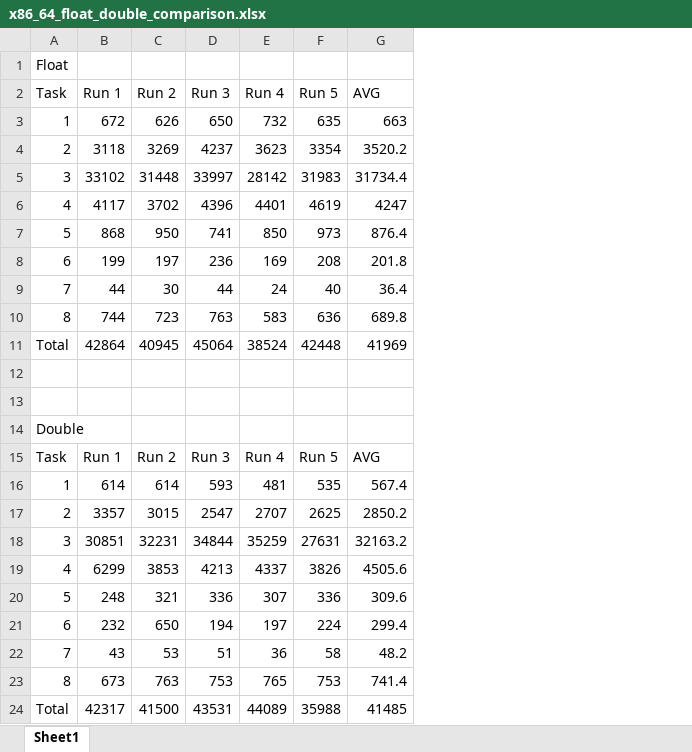
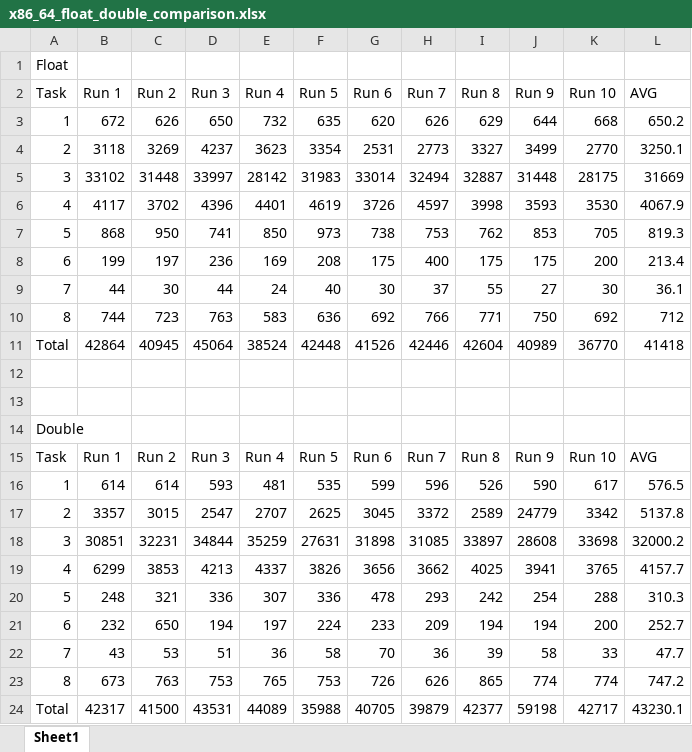
Before and after one commit to risenanti/kalmanFilter, an Excel workbook: docs/x86_64_benchmarks/x86_64_float_double_comparison.xlsx, sheet Sheet1, drawn as a sheet; values as stored, in another font and other column widths than the file's, no borders; addresses are those after the commit; the diff names each change by its address in the sheet, - before the commit and + after, or states it on an @@ line.

Commit message:
added more runs on x86_64 spreadsheet

```diff
--- a/docs/x86_64_benchmarks/x86_64_float_double_comparison.xlsx (sheet Sheet1)
+++ b/docs/x86_64_benchmarks/x86_64_float_double_comparison.xlsx (sheet Sheet1)
+column G (Run 6), rows 3-24: 620 | 2531 | 33014 | 3726 | 738 | 175 | 30 | 692 | 41526 |  |  |  | Run 6 | 599 | 3045 | 31898 | 3656 | 478 | 233 | 70 | 726 | 40705
+column H (Run 7), rows 3-24: 626 | 2773 | 32494 | 4597 | 753 | 400 | 37 | 766 | 42446 |  |  |  | Run 7 | 596 | 3372 | 31085 | 3662 | 293 | 209 | 36 | 626 | 39879
+column I (Run 8), rows 3-24: 629 | 3327 | 32887 | 3998 | 762 | 175 | 55 | 771 | 42604 |  |  |  | Run 8 | 526 | 2589 | 33897 | 4025 | 242 | 194 | 39 | 865 | 42377
+column J (Run 9), rows 3-24: 644 | 3499 | 31448 | 3593 | 853 | 175 | 27 | 750 | 40989 |  |  |  | Run 9 | 590 | 24779 | 28608 | 3941 | 254 | 194 | 58 | 774 | 59198
+column K (Run 10), rows 3-24: 668 | 2770 | 28175 | 3530 | 705 | 200 | 30 | 692 | 36770 |  |  |  | Run 10 | 617 | 3342 | 33698 | 3765 | 288 | 200 | 33 | 774 | 42717
-L3 (AVG): 663
+L3 (AVG): 650.2
-L4 (AVG): 3520.2
+L4 (AVG): 3250.1
-L5 (AVG): 31734.4
+L5 (AVG): 31669
-L6 (AVG): 4247
+L6 (AVG): 4067.9
-L7 (AVG): 876.4
+L7 (AVG): 819.3
-L8 (AVG): 201.8
+L8 (AVG): 213.4
-L9 (AVG): 36.4
+L9 (AVG): 36.1
-L10 (AVG): 689.8
+L10 (AVG): 712
-L11 (AVG): 41969
+L11 (AVG): 41418
-L16 (AVG): 567.4
+L16 (AVG): 576.5
-L17 (AVG): 2850.2
+L17 (AVG): 5137.8
-L18 (AVG): 32163.2
+L18 (AVG): 32000.2
-L19 (AVG): 4505.6
+L19 (AVG): 4157.7
-L20 (AVG): 309.6
+L20 (AVG): 310.3
-L21 (AVG): 299.4
+L21 (AVG): 252.7
-L22 (AVG): 48.2
+L22 (AVG): 47.7
-L23 (AVG): 741.4
+L23 (AVG): 747.2
-L24 (AVG): 41485
+L24 (AVG): 43230.1
```
